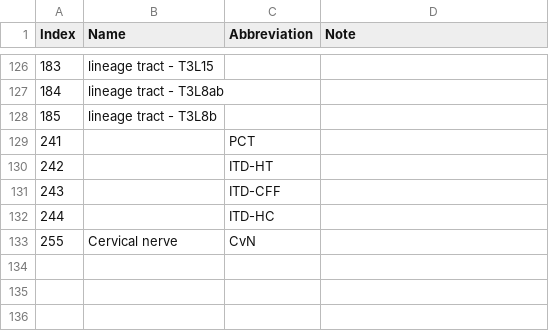
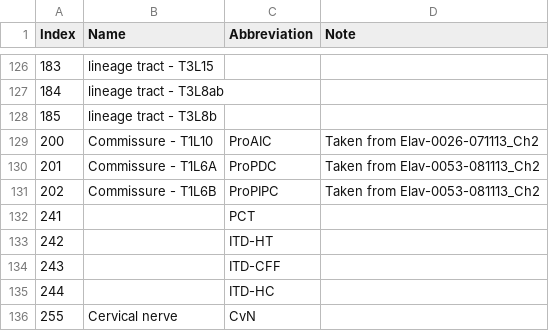
Before and after one commit to Robbie1977/DrosAdultTAGdomains, a TSV file: refData/IndexKey.tsv, drawn as a sheet; only a part is shown, gaps mark what is left out.

Commit message:
adding initial commissures

```diff
--- a/refData/IndexKey.tsv
+++ b/refData/IndexKey.tsv
@@ -128,2 +128,5 @@ Index	Name	Abbreviation	Note
 185	lineage tract - T3L8b		
+200	Commissure - T1L10	ProAIC	Taken from Elav-0026-071113_Ch2
+201	Commissure - T1L6A	ProPDC	Taken from Elav-0053-081113_Ch2
+202	Commissure - T1L6B	ProPIPC	Taken from Elav-0053-081113_Ch2
 241		PCT	
```
